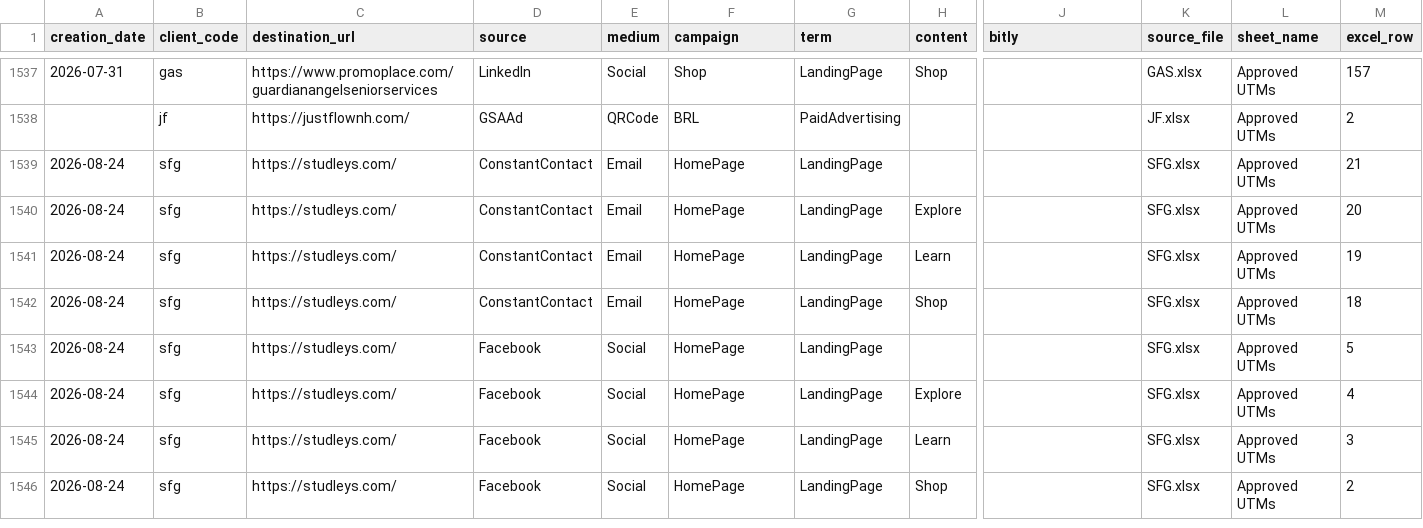
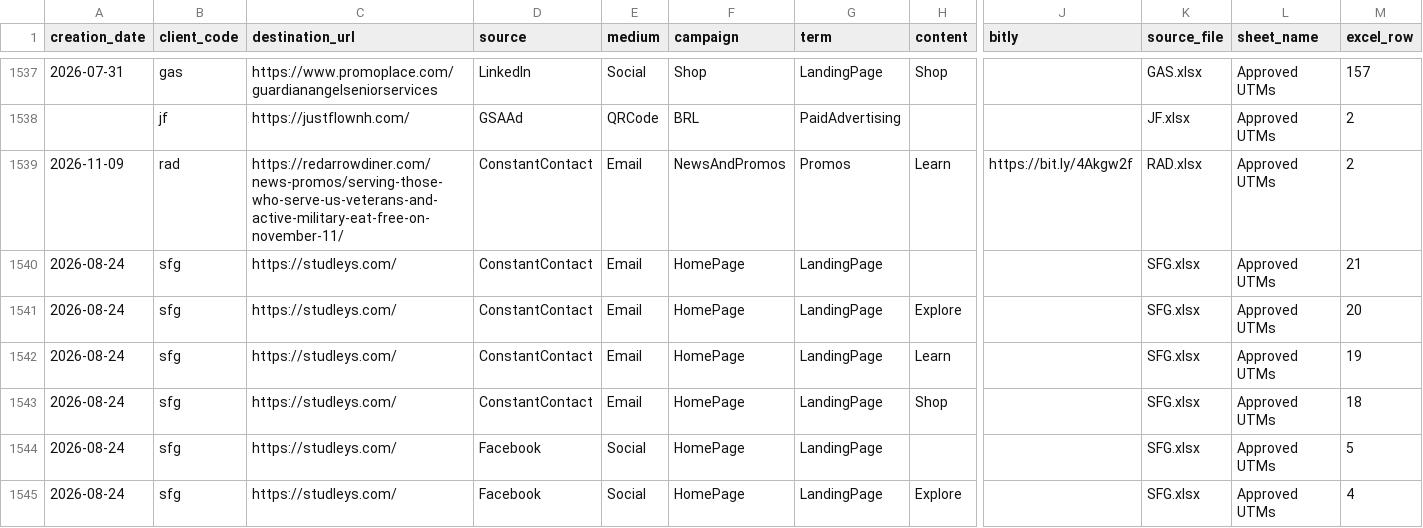
Before and after one commit to AminJustFlow/UTM-BUILDER, a CSV file: utm_clean_output/utm_master_clean.csv, drawn as a sheet; only a part is shown, gaps mark what is left out; the shorter side is filled out with more unchanged rows; rows hold the shown columns only; the diff names each change by its address in the sheet, - before the commit and + after, or states it on an @@ line.

Commit message:
Add RAD client and guarded link migration

```diff
--- a/utm_clean_output/utm_master_clean.csv
+++ b/utm_clean_output/utm_master_clean.csv
+row 1539: 2026-11-09 | rad | https://redarrowdiner.com/news-promos/serving-those-who-serve-us-veterans-and-active-military-eat-free-on-november-11/ | ConstantContact | Email | NewsAndPromos | Promos | Learn | https://bit.ly/4Akgw2f | RAD.xlsx | Approved UTMs | 2
```
Also changed, not shown: utm_dictionary_output/utm_value_counts.csv, 9 other files.
